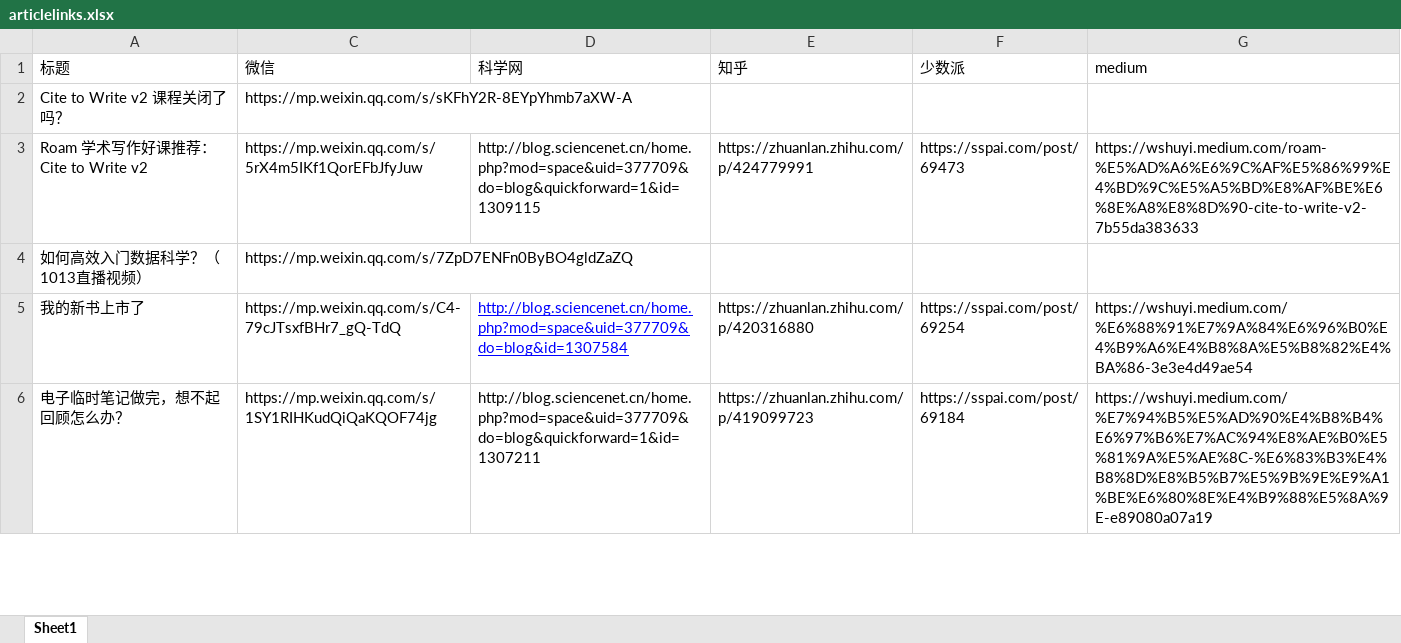
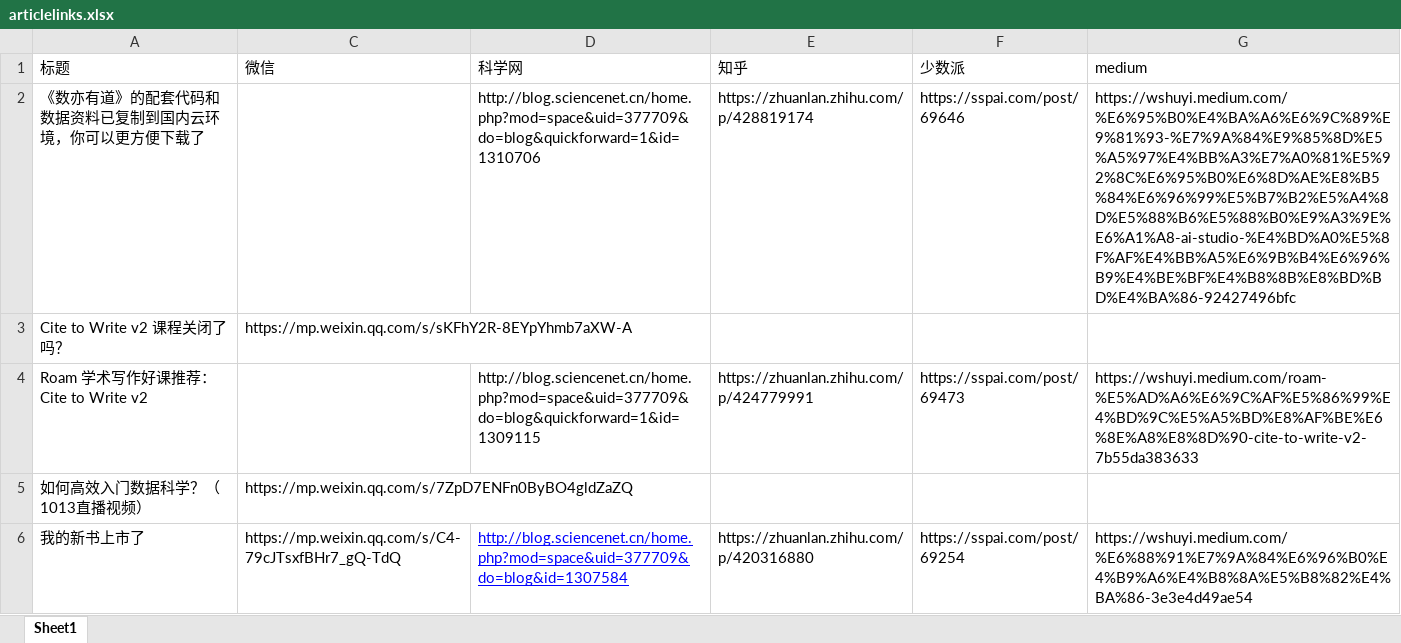
Before and after one commit to wshuyi/articlelinks-get-with-streamlit, an Excel workbook: articlelinks.xlsx, sheet Sheet1, drawn as a sheet; only a part is shown; the shorter side is filled out with more unchanged rows; values as stored, in another font and other column widths than the file's, no borders; addresses are those after the commit; the diff names each change by its address in the sheet, - before the commit and + after, or states it on an @@ line.

Commit message:
article links updated

```diff
--- a/articlelinks.xlsx (sheet Sheet1)
+++ b/articlelinks.xlsx (sheet Sheet1)
+row 2: 《数亦有道》的配套代码和数据资料已复制到国内云环境，你可以更方便下载了 |  | http://blog.sciencenet.cn/home.php?mod=space&uid=377709&do=blog&quickforward=1&id=1310706 | https://zhuanlan.zhihu.com/p/428819174 | https://sspai.com/post/69646 | https://wshuyi.medium.com/%E6%95%B0%E4%BA%A6%E6%9C%89%E9%81%93-%E7%9A%84%E9%85%8D%E5%A5%97%E4%BB%A3%E7%A0%81%E5%92%8C%E6%95%B0%E6%8D%AE%E8%B5%84%E6%96%99%E5%B7%B2%E5%A4%8D%E5%88%B6%E5%88%B0%E9%A3%9E%E6%A1%A8-ai-studio-%E4%BD%A0%E5%8F%AF%E4%BB%A5%E6%9B%B4%E6%96%B9%E4%BE%BF%E4%B8%8B%E8%BD%BD%E4%BA%86-92427496bfc
-C4 (微信): https://mp.weixin.qq.com/s/5rX4m5IKf1QorEFbJfyJuw
+C4 (微信): (empty)
```
